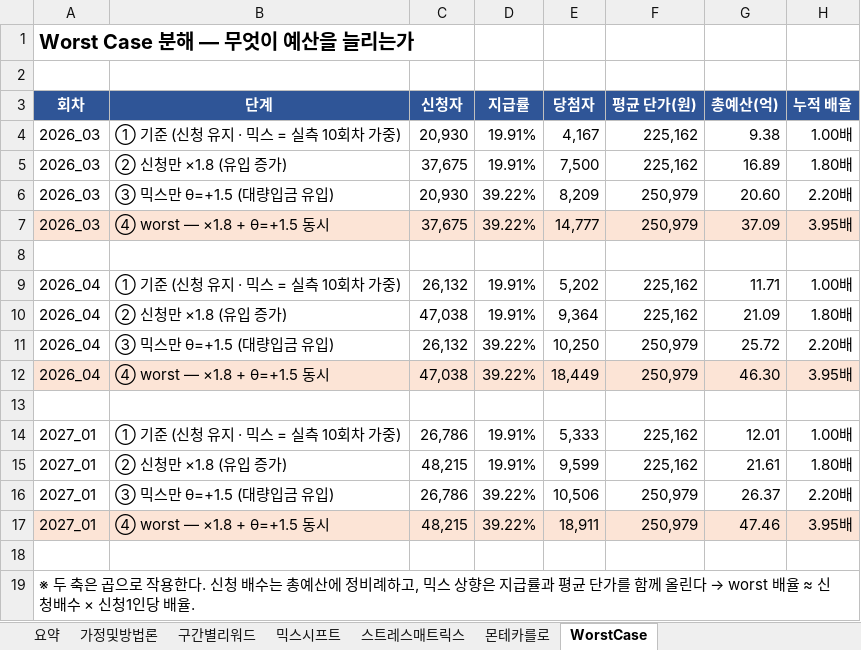
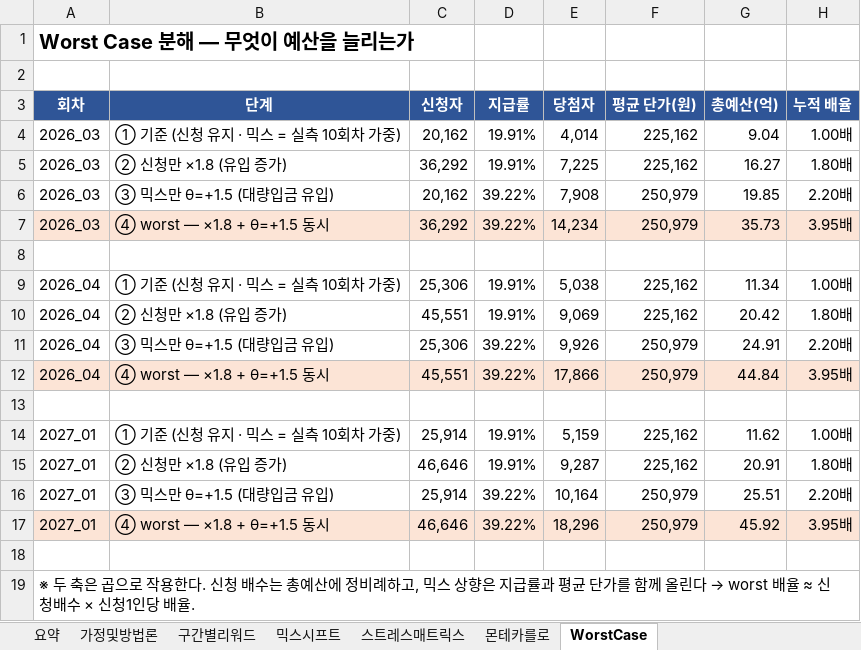
Before and after one commit to opera0919-sketch/event-budget-model, an Excel workbook: reports/리워드유지_신청자·이전금액구간_스트레스테스트.xlsx, sheet WorstCase, drawn as a sheet; values as stored, in another font and other column widths than the file's, no borders; the diff names each change by its address in the sheet, - before the commit and + after, or states it on an @@ line.

```diff
--- a/reports/리워드유지_신청자·이전금액구간_스트레스테스트.xlsx (sheet WorstCase)
+++ b/reports/리워드유지_신청자·이전금액구간_스트레스테스트.xlsx (sheet WorstCase)
-C4 (신청자): 20,930
+C4 (신청자): 20,162
-E4 (당첨자): 4,167
+E4 (당첨자): 4,014
-G4 (총예산(억)): 9.38
+G4 (총예산(억)): 9.04
-C5 (신청자): 37,675
+C5 (신청자): 36,292
-E5 (당첨자): 7,500
+E5 (당첨자): 7,225
-G5 (총예산(억)): 16.89
+G5 (총예산(억)): 16.27
-C6 (신청자): 20,930
+C6 (신청자): 20,162
-E6 (당첨자): 8,209
+E6 (당첨자): 7,908
-G6 (총예산(억)): 20.60
+G6 (총예산(억)): 19.85
-C7 (신청자): 37,675
+C7 (신청자): 36,292
-E7 (당첨자): 14,777
+E7 (당첨자): 14,234
-G7 (총예산(억)): 37.09
+G7 (총예산(억)): 35.73
-C9 (신청자): 26,132
+C9 (신청자): 25,306
-E9 (당첨자): 5,202
+E9 (당첨자): 5,038
-G9 (총예산(억)): 11.71
+G9 (총예산(억)): 11.34
-C10 (신청자): 47,038
+C10 (신청자): 45,551
-E10 (당첨자): 9,364
+E10 (당첨자): 9,069
-G10 (총예산(억)): 21.09
+G10 (총예산(억)): 20.42
-C11 (신청자): 26,132
+C11 (신청자): 25,306
-E11 (당첨자): 10,250
+E11 (당첨자): 9,926
-G11 (총예산(억)): 25.72
+G11 (총예산(억)): 24.91
-C12 (신청자): 47,038
+C12 (신청자): 45,551
-E12 (당첨자): 18,449
+E12 (당첨자): 17,866
-G12 (총예산(억)): 46.30
+G12 (총예산(억)): 44.84
-C14 (신청자): 26,786
+C14 (신청자): 25,914
-E14 (당첨자): 5,333
+E14 (당첨자): 5,159
-G14 (총예산(억)): 12.01
+G14 (총예산(억)): 11.62
-C15 (신청자): 48,215
+C15 (신청자): 46,646
-E15 (당첨자): 9,599
+E15 (당첨자): 9,287
-G15 (총예산(억)): 21.61
+G15 (총예산(억)): 20.91
-C16 (신청자): 26,786
+C16 (신청자): 25,914
-E16 (당첨자): 10,506
+E16 (당첨자): 10,164
-G16 (총예산(억)): 26.37
+G16 (총예산(억)): 25.51
-C17 (신청자): 48,215
+C17 (신청자): 46,646
-E17 (당첨자): 18,911
+E17 (당첨자): 18,296
-G17 (총예산(억)): 47.46
+G17 (총예산(억)): 45.92
```
Also changed, not shown: sheet 스트레스매트릭스, sheet 몬테카를로, sheet 요약, sheet 가정및방법론, 15 other files.
